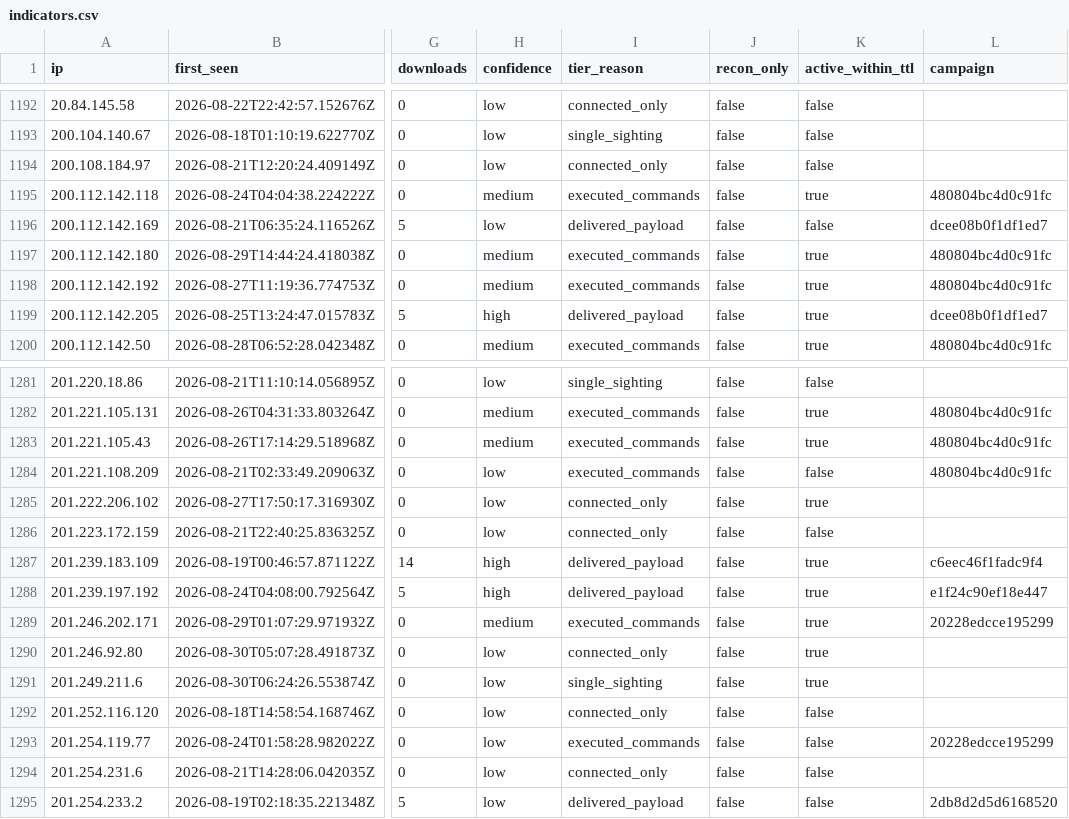
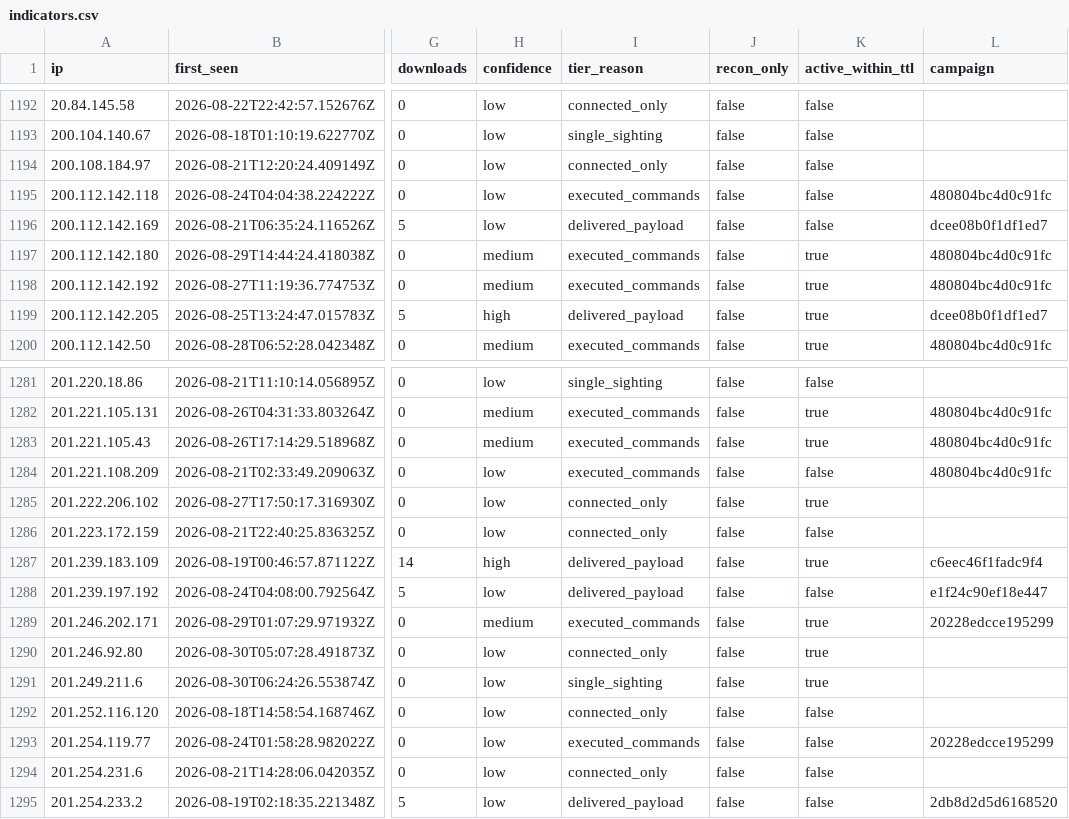
Before and after one commit to Ap6pack/Ap6pack.github.io, a CSV file: dist/honeypot/data/v1/feed/indicators.csv, drawn as a sheet; only a part is shown, gaps mark what is left out; the diff names each change by its address in the sheet, - before the commit and + after, or states it on an @@ line.

```diff
--- a/dist/honeypot/data/v1/feed/indicators.csv
+++ b/dist/honeypot/data/v1/feed/indicators.csv
-H1195 (confidence): medium
+H1195 (confidence): low
-K1195 (active_within_ttl): true
+K1195 (active_within_ttl): false
-H1288 (confidence): high
+H1288 (confidence): low
-K1288 (active_within_ttl): true
+K1288 (active_within_ttl): false
```
Also changed, not shown: 15 other files.
